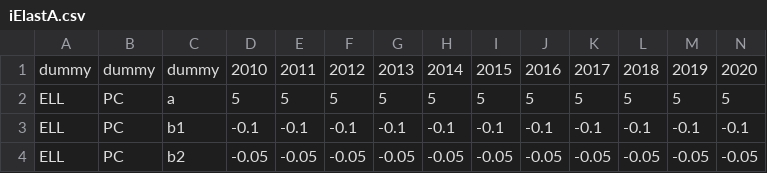
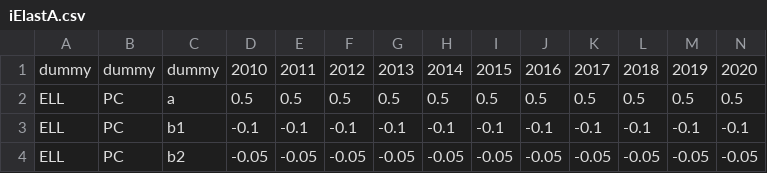
Before and after one commit to e3modelling/OPEN-PROM, a CSV file: iElastA.csv, drawn as a sheet; only a part is shown; removed rows and columns are numbered as before the commit, all else as after; rows hold the shown columns only; the diff names each change by its address in the sheet, - before the commit and + after, or states it on an @@ line.

```diff
--- a/iElastA.csv
+++ b/iElastA.csv
-row 2: ELL | PC | a | 5 | 5 | 5 | 5 | 5 | 5 | 5 | 5 | 5 | 5 | 5
+row 2: ELL | PC | a | 0.5 | 0.5 | 0.5 | 0.5 | 0.5 | 0.5 | 0.5 | 0.5 | 0.5 | 0.5 | 0.5
```
Also changed, not shown: 5 other files.
